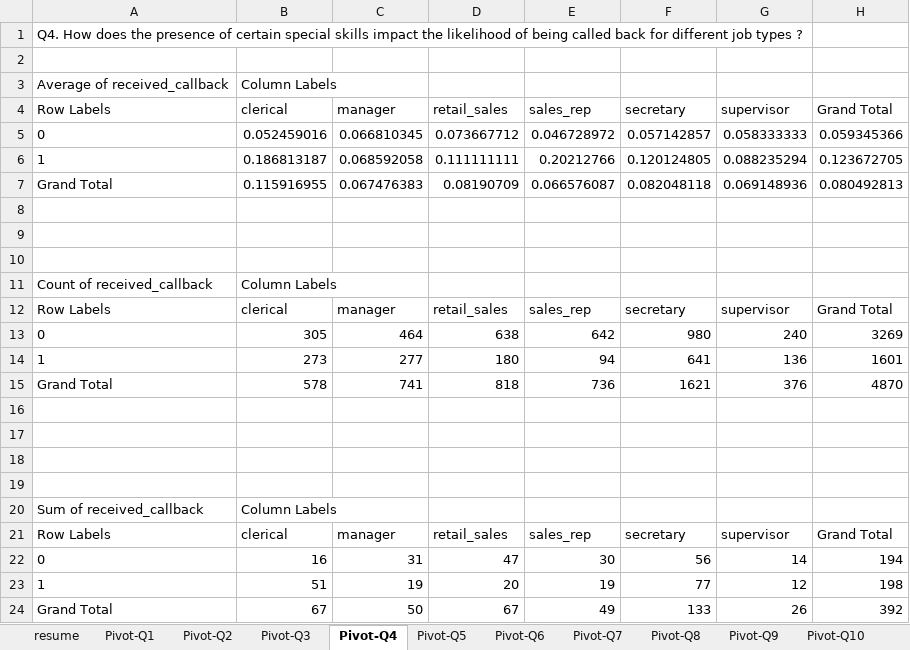
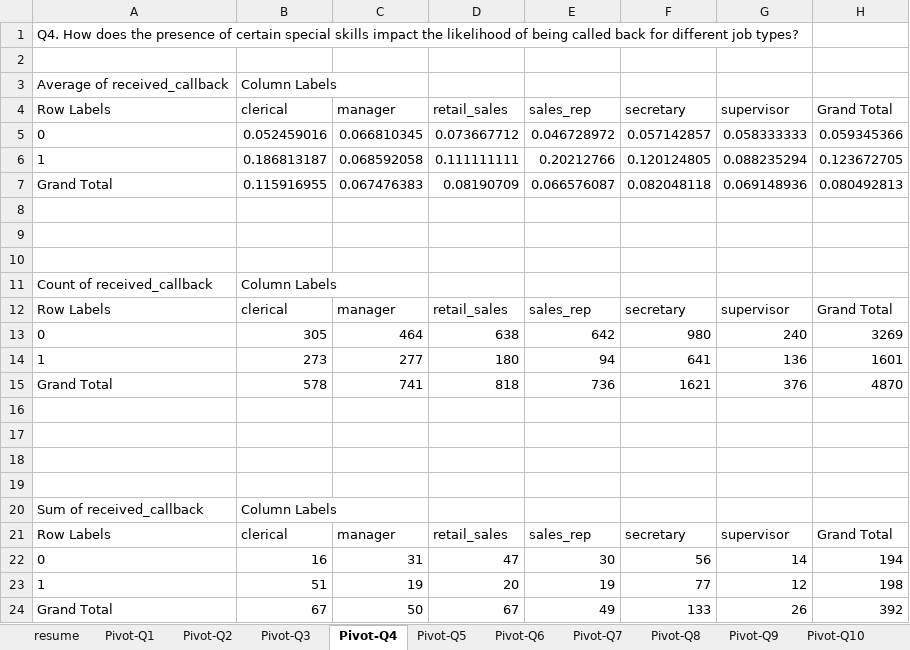
Before and after one commit to ThaiNguyen54/Business-Intelligent, an Excel workbook: data/resume.xlsx, sheet Pivot-Q4, drawn as a sheet; values as stored, in another font and other column widths than the file's, no borders; the diff names each change by its address in the sheet, - before the commit and + after, or states it on an @@ line.

```diff
--- a/data/resume.xlsx (sheet Pivot-Q4)
+++ b/data/resume.xlsx (sheet Pivot-Q4)
-A1 (Row Labels): …different job types ?
+A1 (Row Labels): …different job types?
```
Also changed, not shown: sheet Pivot-Q2, sheet Pivot-Q10, sheet Pivot-Q5, 5 other files.
